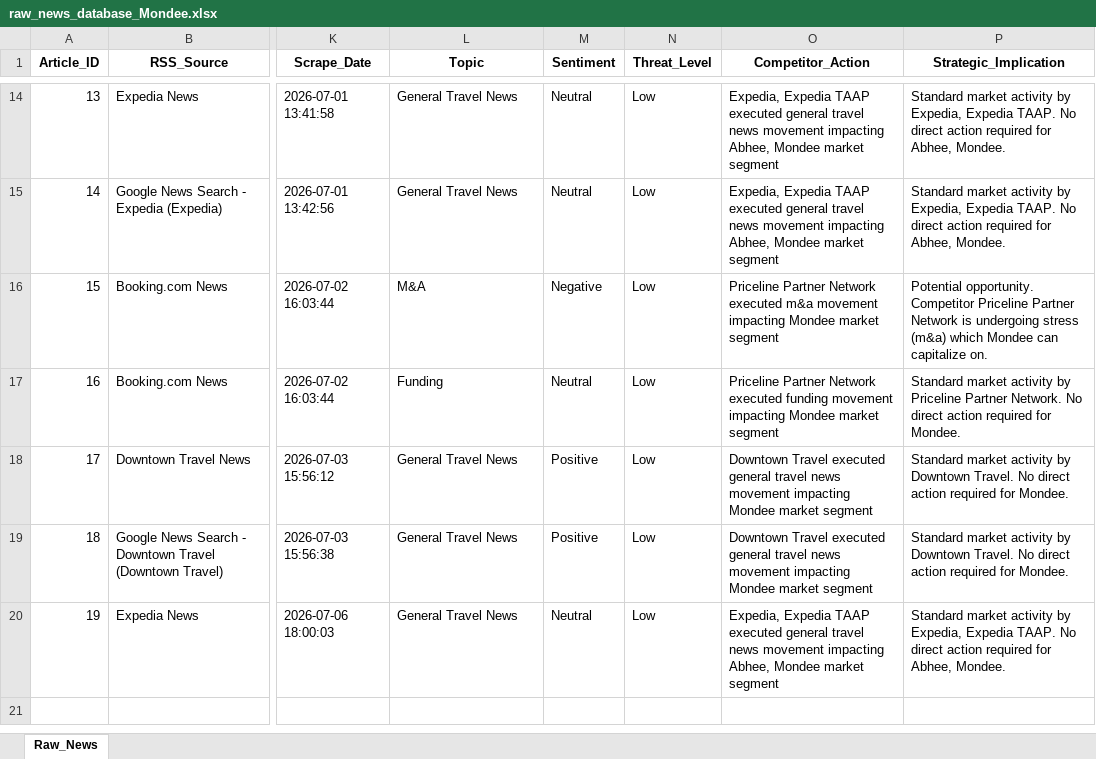
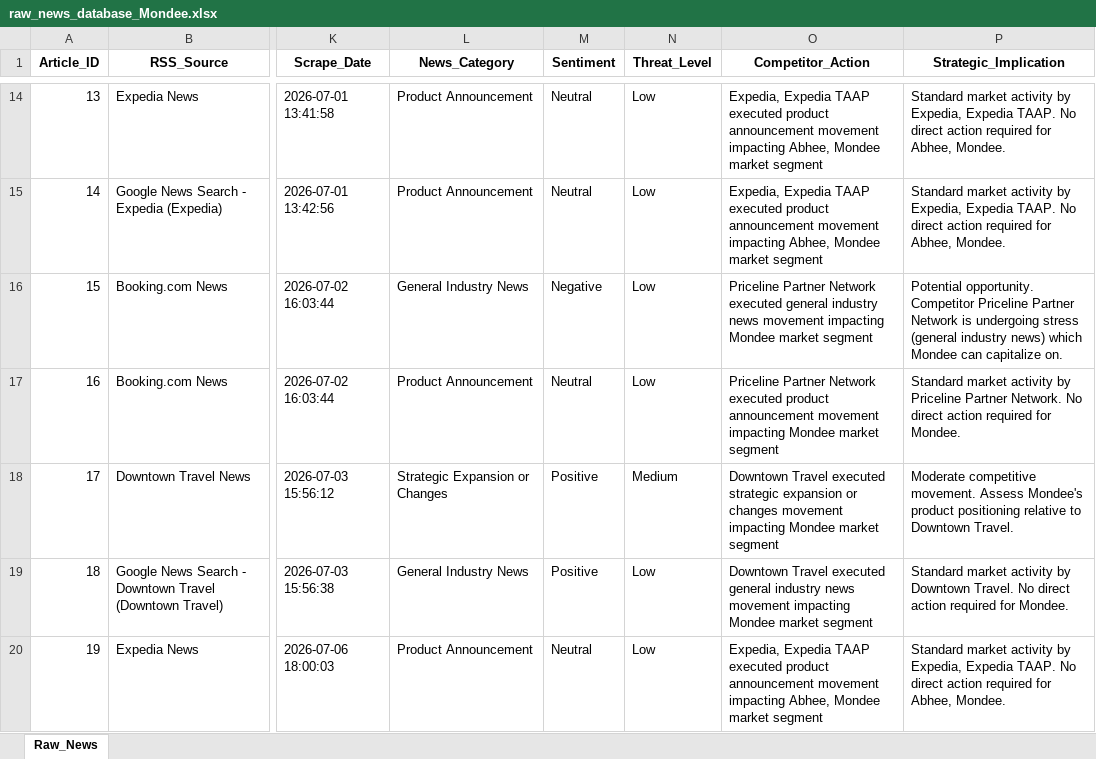
Before and after one commit to knirantar-Mondee/TabhiGroupDashboard_1, an Excel workbook: News_Dashboard/data/raw_news_database_Mondee.xlsx, sheet Raw_News, drawn as a sheet; only a part is shown, gaps mark what is left out; values as stored, in another font and other column widths than the file's, no borders; the diff covers the shown part only; the diff names each change by its address in the sheet, - before the commit and + after, or states it on an @@ line.

```diff
--- a/News_Dashboard/data/raw_news_database_Mondee.xlsx (sheet Raw_News)
+++ b/News_Dashboard/data/raw_news_database_Mondee.xlsx (sheet Raw_News)
-L1: Topic
+L1: News_Category
-L14:L15 (News_Category): General Travel News
+L14:L15 (News_Category): Product Announcement
-O14:O15 (Competitor_Action): …TAAP executed general travel news movement impacting…
+O14:O15 (Competitor_Action): …TAAP executed product announcement movement impacting…
-L16 (News_Category): M&A
+L16 (News_Category): General Industry News
-O16 (Competitor_Action): …Network executed m&a movement impacting…
+O16 (Competitor_Action): …Network executed general industry news movement impacting…
-P16 (Strategic_Implication): …undergoing stress (m&a) which Mondee…
+P16 (Strategic_Implication): …undergoing stress (general industry news) which Mondee…
-L17 (News_Category): Funding
+L17 (News_Category): Product Announcement
-O17 (Competitor_Action): …Network executed funding movement impacting…
+O17 (Competitor_Action): …Network executed product announcement movement impacting…
-L18 (News_Category): General Travel News
+L18 (News_Category): Strategic Expansion or Changes
-N18 (Threat_Level): Low
+N18 (Threat_Level): Medium
-O18 (Competitor_Action): …Travel executed general travel news movement impacting…
+O18 (Competitor_Action): …Travel executed strategic expansion or changes movement impacting…
-P18 (Strategic_Implication): Standard market activity by Downtown Travel. No direct action required for Mondee.
+P18 (Strategic_Implication): Moderate competitive movement. Assess Mondee's product positioning relative to Downtown Travel.
-L19 (News_Category): General Travel News
+L19 (News_Category): General Industry News
-O19 (Competitor_Action): …executed general travel news movement…
+O19 (Competitor_Action): …executed general industry news movement…
-L20 (News_Category): General Travel News
+L20 (News_Category): Product Announcement
-O20 (Competitor_Action): …TAAP executed general travel news movement impacting…
+O20 (Competitor_Action): …TAAP executed product announcement movement impacting…
```
Also changed, not shown: 33 edited cells elsewhere in this sheet, News_Dashboard/data/raw_news_database_Miraee.xlsx, News_Intelligence/output/raw_news_database_Miraee.xlsx, 11 other files.
